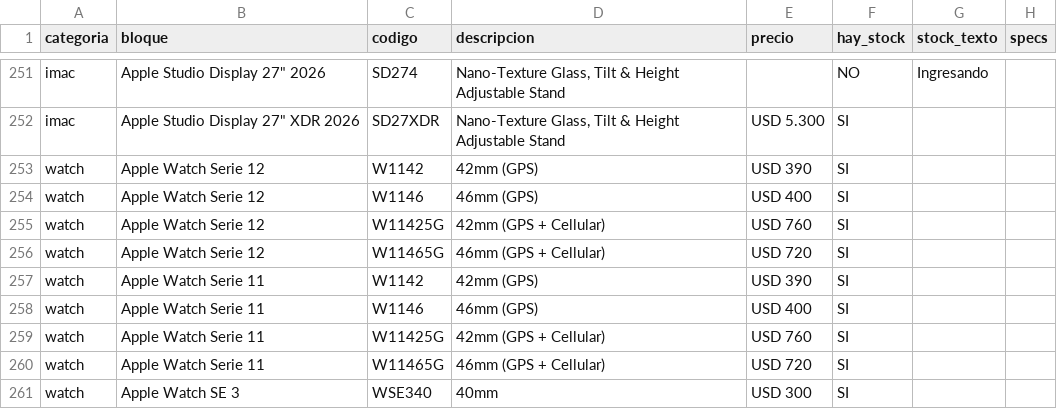
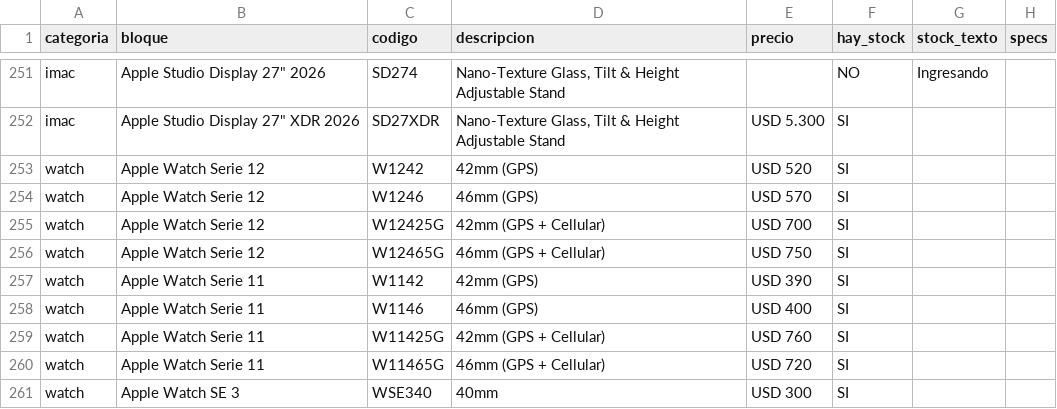
Before and after one commit to tptecno/catalogo, a CSV file: sync.csv, drawn as a sheet; only a part is shown, gaps mark what is left out.

Commit message:
Actualización de precios 30/09/2026 16:03

```diff
--- a/sync.csv
+++ b/sync.csv
@@ -252,6 +252,6 @@ imac,"Apple Studio Display 27"" 2026",SD274,"Nano-Texture Glass, Tilt & Height A
 imac,"Apple Studio Display 27"" XDR 2026",SD27XDR,"Nano-Texture Glass, Tilt & Height Adjustable Stand",USD 5.300,SI,,
-watch,Apple Watch Serie 12,W1142,42mm (GPS),USD 390,SI,,
-watch,Apple Watch Serie 12,W1146,46mm (GPS),USD 400,SI,,
-watch,Apple Watch Serie 12,W11425G,42mm (GPS + Cellular),USD 760,SI,,
-watch,Apple Watch Serie 12,W11465G,46mm (GPS + Cellular),USD 720,SI,,
+watch,Apple Watch Serie 12,W1242,42mm (GPS),USD 520,SI,,
+watch,Apple Watch Serie 12,W1246,46mm (GPS),USD 570,SI,,
+watch,Apple Watch Serie 12,W12425G,42mm (GPS + Cellular),USD 700,SI,,
+watch,Apple Watch Serie 12,W12465G,46mm (GPS + Cellular),USD 750,SI,,
 watch,Apple Watch Serie 11,W1142,42mm (GPS),USD 390,SI,,
```
Also changed, not shown: 4 other files.
